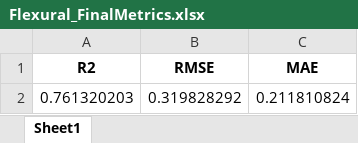
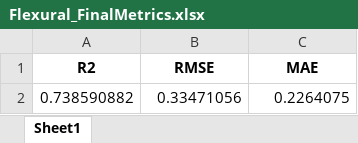
Before and after one commit to Baboyeatami/RSM-CCD-Analysis, an Excel workbook: ccd_full_analysis_refined_with_plots/Flexural_FinalMetrics.xlsx, sheet Sheet1, drawn as a sheet; values as stored, in another font and other column widths than the file's, no borders; removed rows and columns are numbered as before the commit, all else as after; the diff names each change by its address in the sheet, - before the commit and + after, or states it on an @@ line.

```diff
--- a/ccd_full_analysis_refined_with_plots/Flexural_FinalMetrics.xlsx (sheet Sheet1)
+++ b/ccd_full_analysis_refined_with_plots/Flexural_FinalMetrics.xlsx (sheet Sheet1)
-row 2: 0.761320203 | 0.319828292 | 0.211810824
+row 2: 0.738590882 | 0.33471056 | 0.2264075
```
Also changed, not shown: ccd_full_analysis_refined_with_plots/Compressive_FinalMetrics.xlsx, ccd_full_analysis_refined_with_plots/Compressive_VIF_final.xlsx, 15 other files.
